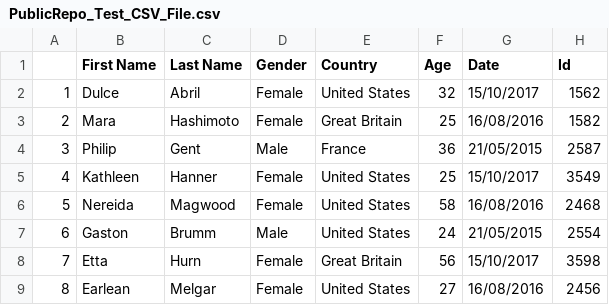
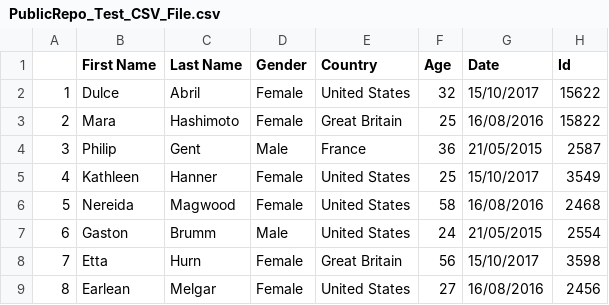
Before and after one commit to Support-Organization-DND/Support_Test_Repository_Public_DND, a CSV file: PublicRepo_Test_CSV_File.csv, drawn as a sheet; only a part is shown.

Commit message:
Update PublicRepo_Test_CSV_File.csv

```diff
--- a/PublicRepo_Test_CSV_File.csv
+++ b/PublicRepo_Test_CSV_File.csv
@@ -1,4 +1,4 @@
 ,First Name,Last Name,Gender,Country,Age,Date,Id
-1,Dulce,Abril,Female,United States,32,15/10/2017,1562
-2,Mara,Hashimoto,Female,Great Britain,25,16/08/2016,1582
+1,Dulce,Abril,Female,United States,32,15/10/2017,15622
+2,Mara,Hashimoto,Female,Great Britain,25,16/08/2016,15822
 3,Philip,Gent,Male,France,36,21/05/2015,2587
```
